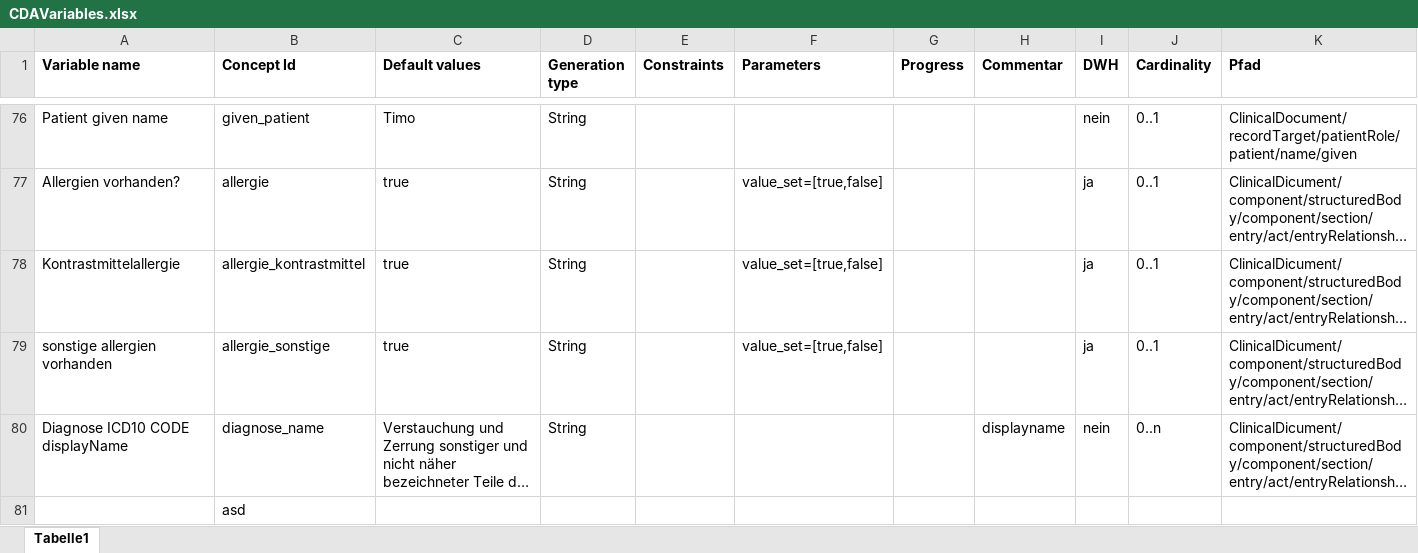
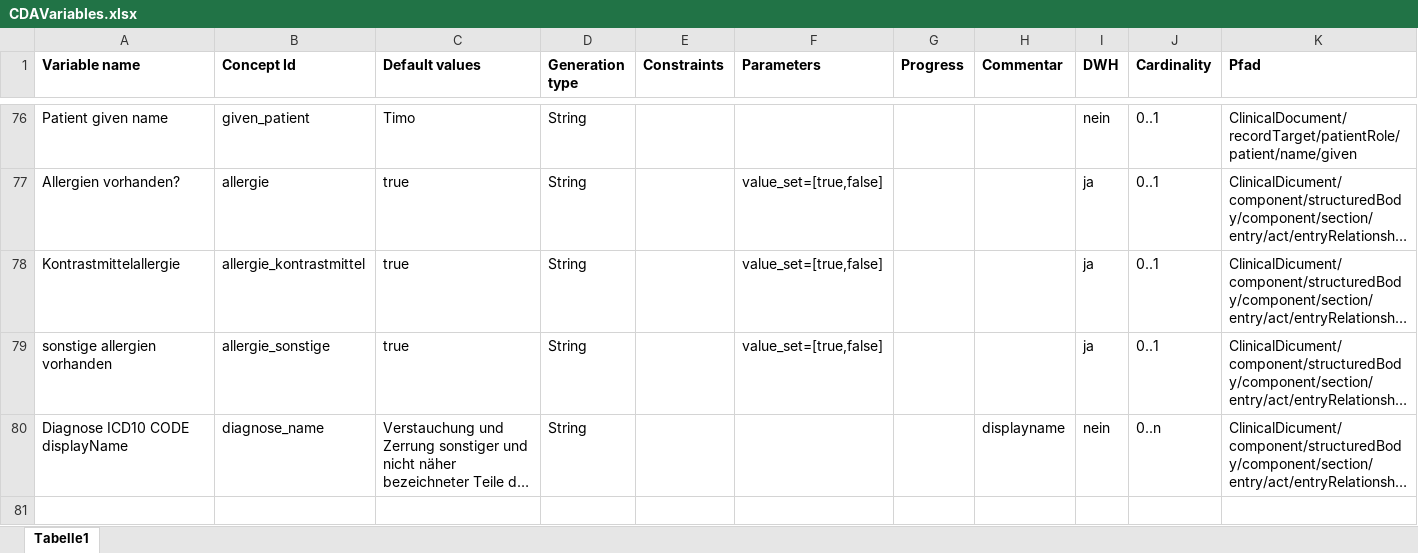
Before and after one commit to aktin/cda-test-data-generator, an Excel workbook: res/CDAVariables.xlsx, sheet Tabelle1, drawn as a sheet; only a part is shown, gaps mark what is left out; long unchanged cells end in …; values as stored, in another font and other column widths than the file's, no borders; the diff names each change by its address in the sheet, - before the commit and + after, or states it on an @@ line.

```diff
--- a/res/CDAVariables.xlsx (sheet Tabelle1)
+++ b/res/CDAVariables.xlsx (sheet Tabelle1)
-row 81:  | asd
```
Also changed, not shown: 1 other file.
